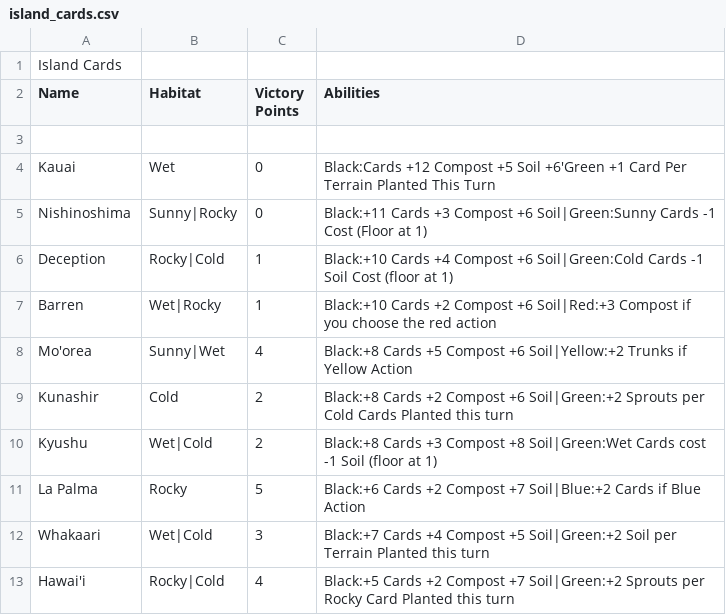
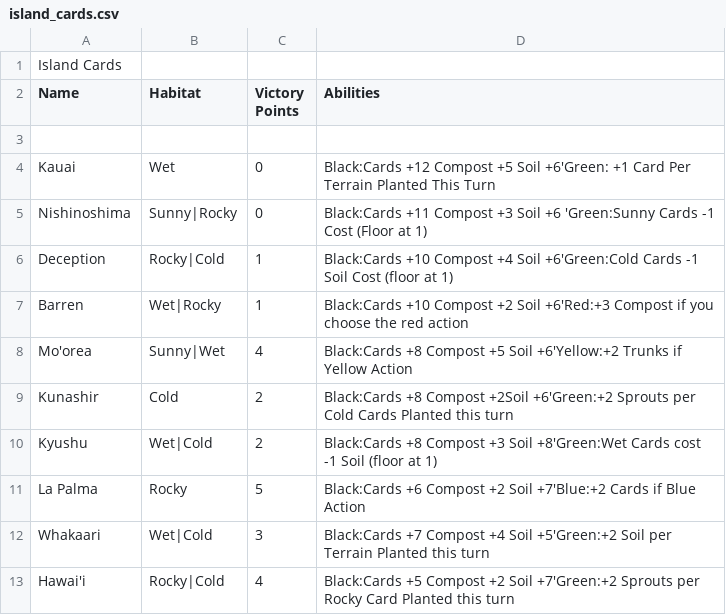
Before and after one commit to CosmicParadoxDragon/CS401-GroupAssignment2-G7, a CSV file: src/main/java/com/group7/model/cards/decklists/island_cards.csv, drawn as a sheet.

```diff
--- a/src/main/java/com/group7/model/cards/decklists/island_cards.csv
+++ b/src/main/java/com/group7/model/cards/decklists/island_cards.csv
@@ -3,11 +3,11 @@ Name,Habitat,Victory Points,Abilities
 
-Kauai,Wet,0,Black:Cards +12 Compost +5 Soil +6'Green +1 Card Per Terrain Planted This Turn
-Nishinoshima,Sunny|Rocky,0,Black:+11 Cards +3 Compost +6 Soil|Green:Sunny Cards -1 Cost (Floor at 1)
-Deception,Rocky|Cold,1,Black:+10 Cards +4 Compost +6 Soil|Green:Cold Cards -1 Soil Cost (floor at 1)
-Barren,Wet|Rocky,1,Black:+10 Cards +2 Compost +6 Soil|Red:+3 Compost if you choose the red action
-Mo'orea,Sunny|Wet,4,Black:+8 Cards +5 Compost +6 Soil|Yellow:+2 Trunks if Yellow Action
-Kunashir,Cold,2,Black:+8 Cards +2 Compost +6 Soil|Green:+2 Sprouts per Cold Cards Planted this turn
-Kyushu,Wet|Cold,2,Black:+8 Cards +3 Compost +8 Soil|Green:Wet Cards cost -1 Soil (floor at 1)
-La Palma,Rocky,5,Black:+6 Cards +2 Compost +7 Soil|Blue:+2 Cards if Blue Action
-Whakaari,Wet|Cold,3,Black:+7 Cards +4 Compost +5 Soil|Green:+2 Soil per Terrain Planted this turn
-Hawai'i,Rocky|Cold,4,Black:+5 Cards +2 Compost +7 Soil|Green:+2 Sprouts per Rocky Card Planted this turn
+Kauai,Wet,0,Black:Cards +12 Compost +5 Soil +6'Green: +1 Card Per Terrain Planted This Turn
+Nishinoshima,Sunny|Rocky,0,Black:Cards +11 Compost +3 Soil +6 'Green:Sunny Cards -1 Cost (Floor at 1)
+Deception,Rocky|Cold,1,Black:Cards +10 Compost +4 Soil +6'Green:Cold Cards -1 Soil Cost (floor at 1)
+Barren,Wet|Rocky,1,Black:Cards +10 Compost +2 Soil +6'Red:+3 Compost if you choose the red action
+Mo'orea,Sunny|Wet,4,Black:Cards +8 Compost +5 Soil +6'Yellow:+2 Trunks if Yellow Action
+Kunashir,Cold,2,Black:Cards +8 Compost +2Soil +6'Green:+2 Sprouts per Cold Cards Planted this turn
+Kyushu,Wet|Cold,2,Black:Cards +8 Compost +3 Soil +8'Green:Wet Cards cost -1 Soil (floor at 1)
+La Palma,Rocky,5,Black:Cards +6 Compost +2 Soil +7'Blue:+2 Cards if Blue Action
+Whakaari,Wet|Cold,3,Black:Cards +7 Compost +4 Soil +5'Green:+2 Soil per Terrain Planted this turn
+Hawai'i,Rocky|Cold,4,Black:Cards +5 Compost +2 Soil +7'Green:+2 Sprouts per Rocky Card Planted this turn
```
Also changed, not shown: src/main/java/com/group7/model/cards/decklists/climate_cards.csv, src/main/java/com/group7/model/cards/decklists/flora_cards.csv, 9 other files.
